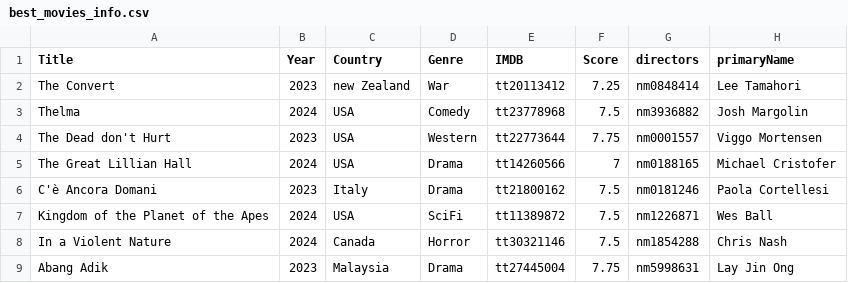
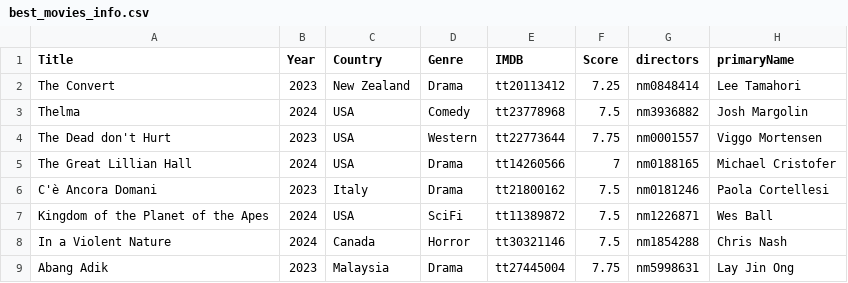
Before and after one commit to jpneto/movies, a CSV file: movies/best_movies_info.csv, drawn as a sheet; only a part is shown.

```diff
--- a/movies/best_movies_info.csv
+++ b/movies/best_movies_info.csv
@@ -1,3 +1,3 @@
 Title;Year;Country;Genre;IMDB;Score;directors;primaryName
-The Convert;2023;new Zealand;War;tt20113412;7.25;nm0848414;Lee Tamahori
+The Convert;2023;New Zealand;Drama;tt20113412;7.25;nm0848414;Lee Tamahori
 Thelma;2024;USA;Comedy;tt23778968;7.5;nm3936882;Josh Margolin
```
Also changed, not shown: 1 other file.
